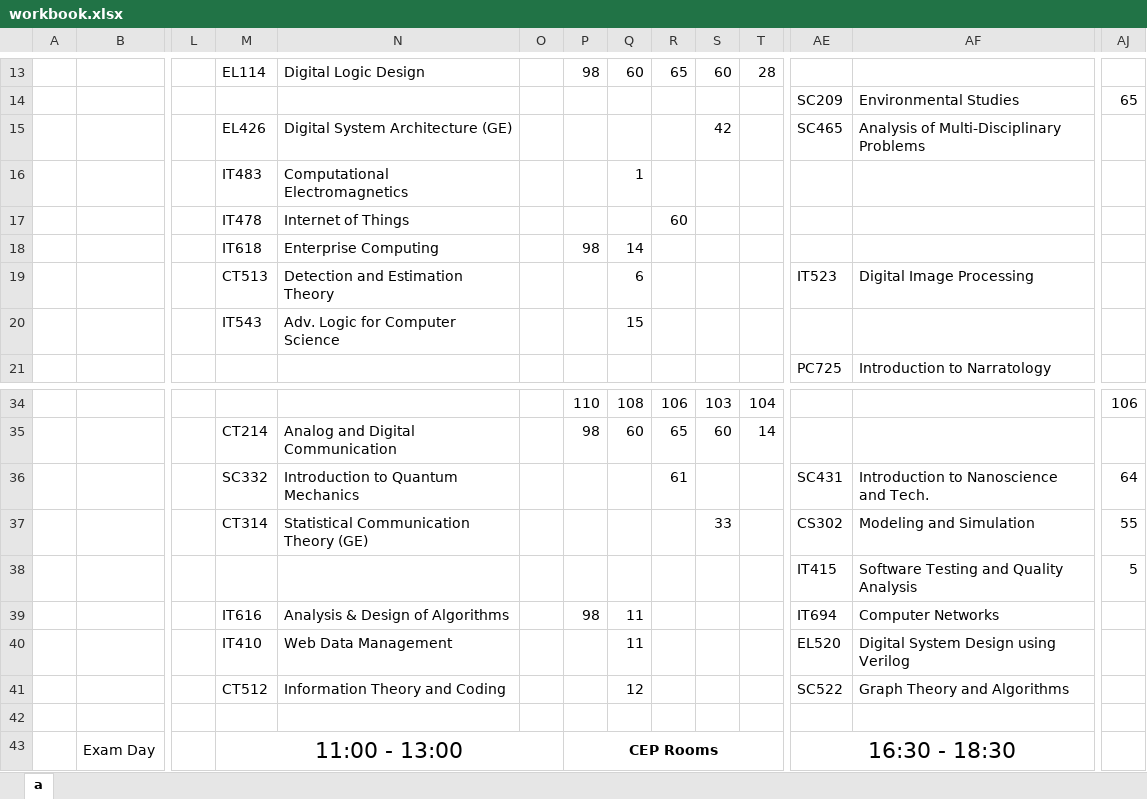
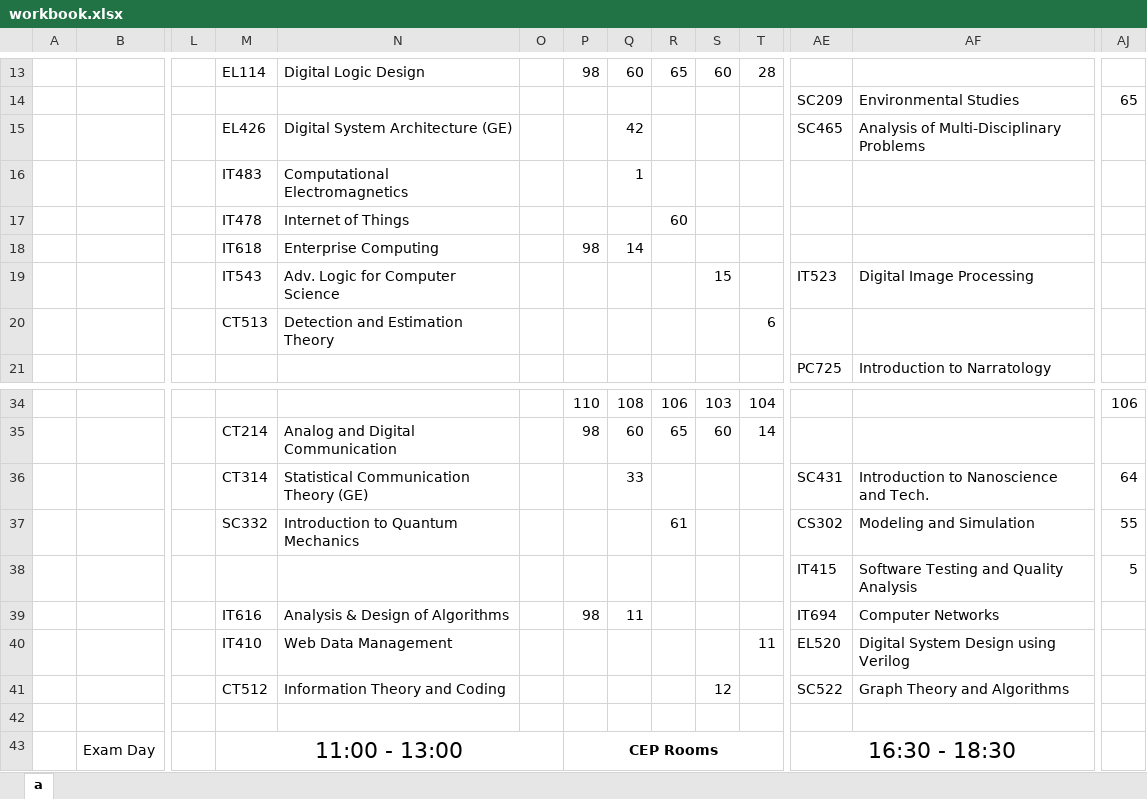
Before and after one commit to abhilashmandaliya/Exam_TimeTable_Scheduler_bySlots_Web_Project, an Excel workbook: workbook.xlsx, sheet a, drawn as a sheet; only a part is shown, gaps mark what is left out; values as stored, in another font and other column widths than the file's, no borders; removed rows and columns are numbered as before the commit, all else as after; rows hold the shown columns only; the diff names each change by its address in the sheet, - before the commit and + after, or states it on an @@ line.

```diff
--- a/workbook.xlsx (sheet a)
+++ b/workbook.xlsx (sheet a)
-Q15: (empty)
+Q15: 42
-S15: 42
+S15: (empty)
-M19: CT513
+M19: IT543
-N19: Detection and Estimation Theory
+N19: Adv. Logic for Computer Science
-Q19: 6
+Q19: (empty)
-S19: (empty)
+S19: 15
-row 20:  |  |  | IT543 | Adv. Logic for Computer Science |  |  | 15
+row 20:  |  |  | CT513 | Detection and Estimation Theory |  |  |  |  |  | 6
-M36: SC332
+M36: CT314
-N36: Introduction to Quantum Mechanics
+N36: Statistical Communication Theory (GE)
-Q36: (empty)
+Q36: 33
-R36: 61
+R36: (empty)
-row 37:  |  |  | CT314 | Statistical Communication Theory (GE) |  |  |  |  | 33 |  | CS302 | Modeling and Simulation | 55
+row 37:  |  |  | SC332 | Introduction to Quantum Mechanics |  |  |  | 61 |  |  | CS302 | Modeling and Simulation | 55
-Q40: 11
+Q40: (empty)
-T40: (empty)
+T40: 11
-Q41: 12
+Q41: (empty)
-S41: (empty)
+S41: 12
```
Also changed, not shown: 4 other files.
